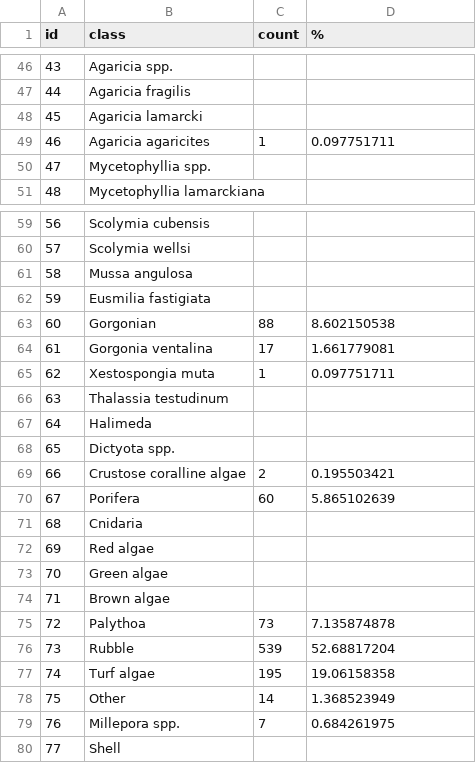
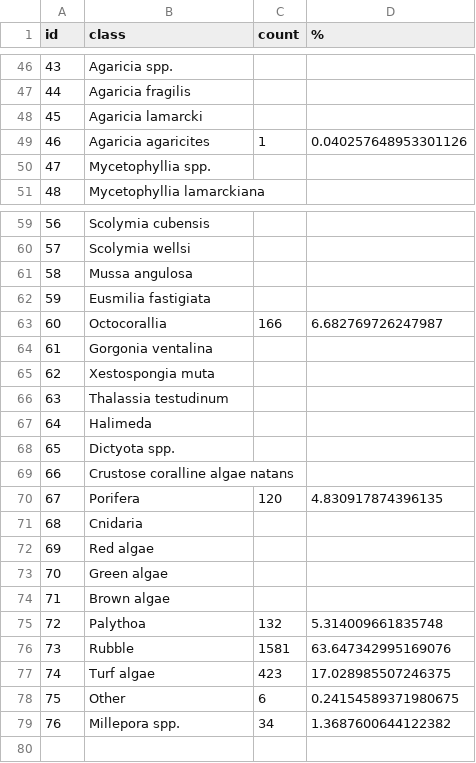
Before and after one commit to icombs2017/photogrammetryNOAA, a CSV file: photogrammetry/data/vpi/2021_12_08_IC-U1pq.csv (was photogrammetry/data/vpi/IC_C1_2020_12_14.pqs-all-Combs.csv), drawn as a sheet; only a part is shown, gaps mark what is left out; the diff covers the shown part only.

Commit message:
added VPI data, changed file names to match naming convention

```diff
--- a/photogrammetry/data/vpi/IC_C1_2020_12_14.pqs-all-Combs.csv
+++ b/photogrammetry/data/vpi/2021_12_08_IC-U1pq.csv
@@ -48,3 +48,3 @@ id,class,count,%
 45,Agaricia lamarcki,,
-46, Agaricia agaricites,1,0.097751711
+46, Agaricia agaricites,1,0.040257648953301126
 47,Mycetophyllia spp.,,
@@ -62,5 +62,5 @@ id,class,count,%
 59,Eusmilia fastigiata,,
-60,Gorgonian,88,8.602150538
-61,Gorgonia ventalina,17,1.661779081
-62,Xestospongia muta,1,0.097751711
+60,Octocorallia,166,6.682769726247987
+61,Gorgonia ventalina,,
+62,Xestospongia muta,,
 63,Thalassia testudinum,,
@@ -68,4 +68,4 @@ id,class,count,%
 65,Dictyota spp.,,
-66,Crustose coralline algae ,2,0.195503421
-67,Porifera,60,5.865102639
+66,Crustose coralline algae natans,,
+67,Porifera,120,4.830917874396135
 68,Cnidaria,,
@@ -74,7 +74,6 @@ id,class,count,%
 71,Brown algae,,
-72,Palythoa,73,7.135874878
-73,Rubble,539,52.68817204
-74,Turf algae,195,19.06158358
-75,Other,14,1.368523949
-76,Millepora spp.,7,0.684261975
-77,Shell,,
+72,Palythoa,132,5.314009661835748
+73,Rubble,1581,63.647342995169076
+74,Turf algae,423,17.028985507246375
+75,Other,6,0.24154589371980675
+76,Millepora spp.,34,1.3687600644122382
```
Also changed, not shown: 16 edited cells elsewhere in this file, 14 other files.
